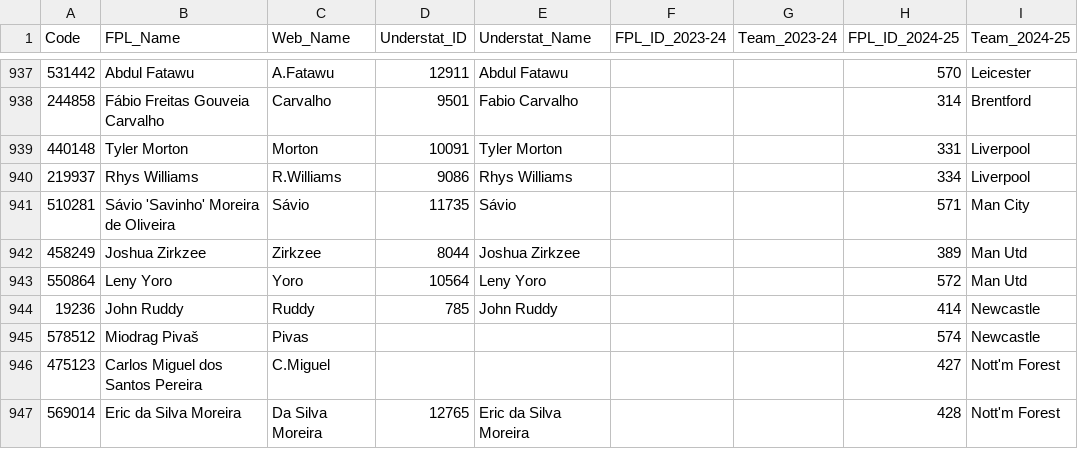
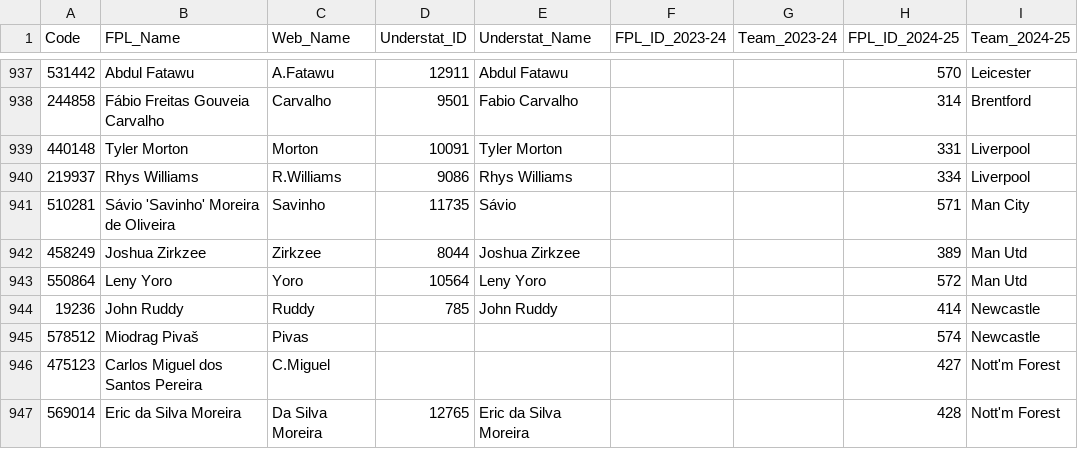
Before and after one commit to Jashior/fpl_code_understat_dict, a CSV file: code_dict.csv, drawn as a sheet; only a part is shown, gaps mark what is left out; the diff covers the shown part only.

```diff
--- a/code_dict.csv
+++ b/code_dict.csv
@@ -940,3 +940,3 @@ Code,FPL_Name,Web_Name,Understat_ID,Understat_Name,FPL_ID_2023-24,Team_2023-24,F
 219937,Rhys Williams,R.Williams,9086,Rhys Williams,,,334,Liverpool
-510281,Sávio 'Savinho' Moreira de Oliveira,Sávio,11735,Sávio,,,571,Man City
+510281,Sávio 'Savinho' Moreira de Oliveira,Savinho,11735,Sávio,,,571,Man City
 458249,Joshua Zirkzee,Zirkzee,8044,Joshua Zirkzee,,,389,Man Utd
```
Also changed, not shown: 6 added rows and 8 edited cells elsewhere in this file.
